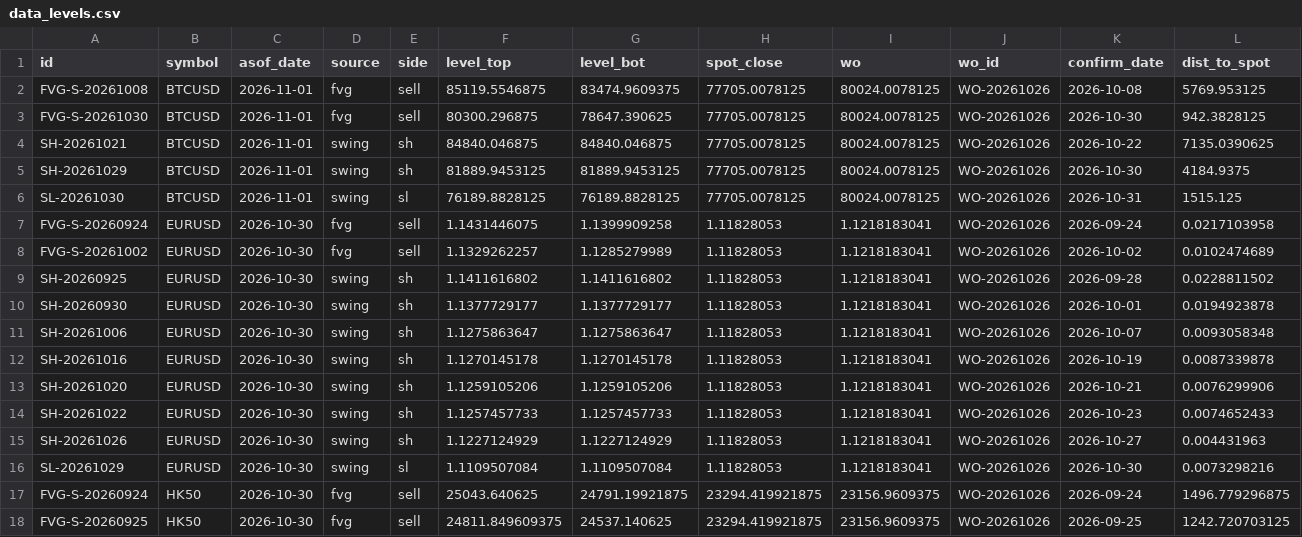
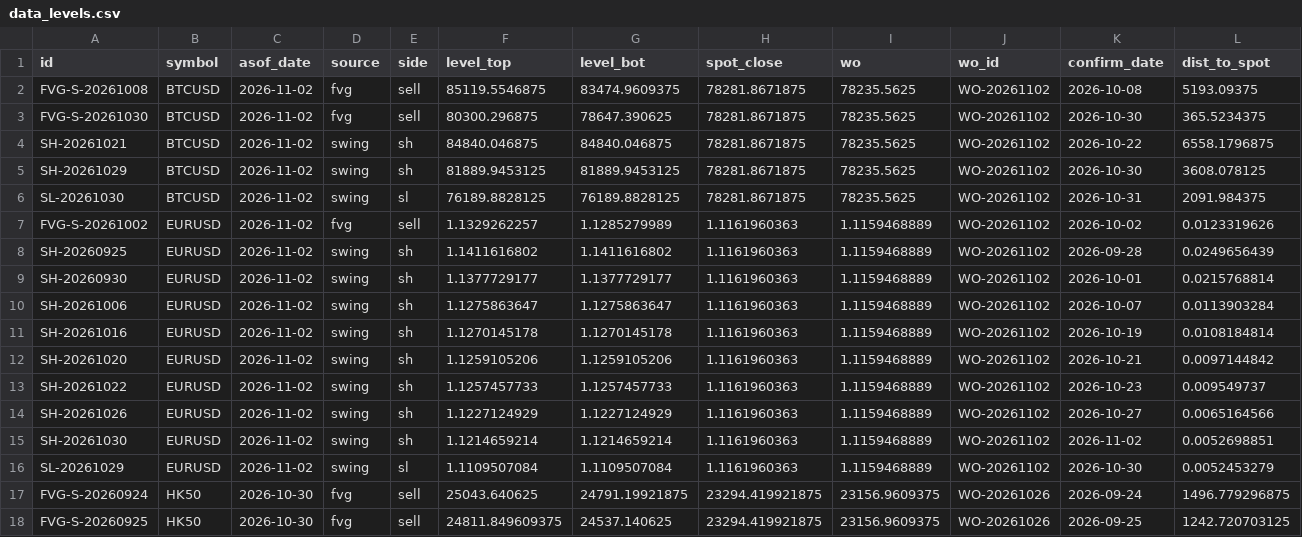
Before and after one commit to keenewong-ai/xauusd-bounce-live, a CSV file: data_levels.csv, drawn as a sheet; only a part is shown; the diff covers the shown part only.

```diff
--- a/data_levels.csv
+++ b/data_levels.csv
@@ -1,17 +1,17 @@
 id,symbol,asof_date,source,side,level_top,level_bot,spot_close,wo,wo_id,confirm_date,dist_to_spot
-FVG-S-20261008,BTCUSD,2026-11-01,fvg,sell,85119.5546875,83474.9609375,77705.0078125,80024.0078125,WO-20261026,2026-10-08,5769.953125
-FVG-S-20261030,BTCUSD,2026-11-01,fvg,sell,80300.296875,78647.390625,77705.0078125,80024.0078125,WO-20261026,2026-10-30,942.3828125
-SH-20261021,BTCUSD,2026-11-01,swing,sh,84840.046875,84840.046875,77705.0078125,80024.0078125,WO-20261026,2026-10-22,7135.0390625
-SH-20261029,BTCUSD,2026-11-01,swing,sh,81889.9453125,81889.9453125,77705.0078125,80024.0078125,WO-20261026,2026-10-30,4184.9375
-SL-20261030,BTCUSD,2026-11-01,swing,sl,76189.8828125,76189.8828125,77705.0078125,80024.0078125,WO-20261026,2026-10-31,1515.125
-FVG-S-20260924,EURUSD,2026-10-30,fvg,sell,1.1431446075,1.1399909258,1.11828053,1.1218183041,WO-20261026,2026-09-24,0.0217103958
-FVG-S-20261002,EURUSD,2026-10-30,fvg,sell,1.1329262257,1.1285279989,1.11828053,1.1218183041,WO-20261026,2026-10-02,0.0102474689
-SH-20260925,EURUSD,2026-10-30,swing,sh,1.1411616802,1.1411616802,1.11828053,1.1218183041,WO-20261026,2026-09-28,0.0228811502
-SH-20260930,EURUSD,2026-10-30,swing,sh,1.1377729177,1.1377729177,1.11828053,1.1218183041,WO-20261026,2026-10-01,0.0194923878
-SH-20261006,EURUSD,2026-10-30,swing,sh,1.1275863647,1.1275863647,1.11828053,1.1218183041,WO-20261026,2026-10-07,0.0093058348
-SH-20261016,EURUSD,2026-10-30,swing,sh,1.1270145178,1.1270145178,1.11828053,1.1218183041,WO-20261026,2026-10-19,0.0087339878
-SH-20261020,EURUSD,2026-10-30,swing,sh,1.1259105206,1.1259105206,1.11828053,1.1218183041,WO-20261026,2026-10-21,0.0076299906
-SH-20261022,EURUSD,2026-10-30,swing,sh,1.1257457733,1.1257457733,1.11828053,1.1218183041,WO-20261026,2026-10-23,0.0074652433
-SH-20261026,EURUSD,2026-10-30,swing,sh,1.1227124929,1.1227124929,1.11828053,1.1218183041,WO-20261026,2026-10-27,0.004431963
-SL-20261029,EURUSD,2026-10-30,swing,sl,1.1109507084,1.1109507084,1.11828053,1.1218183041,WO-20261026,2026-10-30,0.0073298216
+FVG-S-20261008,BTCUSD,2026-11-02,fvg,sell,85119.5546875,83474.9609375,78281.8671875,78235.5625,WO-20261102,2026-10-08,5193.09375
+FVG-S-20261030,BTCUSD,2026-11-02,fvg,sell,80300.296875,78647.390625,78281.8671875,78235.5625,WO-20261102,2026-10-30,365.5234375
+SH-20261021,BTCUSD,2026-11-02,swing,sh,84840.046875,84840.046875,78281.8671875,78235.5625,WO-20261102,2026-10-22,6558.1796875
+SH-20261029,BTCUSD,2026-11-02,swing,sh,81889.9453125,81889.9453125,78281.8671875,78235.5625,WO-20261102,2026-10-30,3608.078125
+SL-20261030,BTCUSD,2026-11-02,swing,sl,76189.8828125,76189.8828125,78281.8671875,78235.5625,WO-20261102,2026-10-31,2091.984375
+FVG-S-20261002,EURUSD,2026-11-02,fvg,sell,1.1329262257,1.1285279989,1.1161960363,1.1159468889,WO-20261102,2026-10-02,0.0123319626
+SH-20260925,EURUSD,2026-11-02,swing,sh,1.1411616802,1.1411616802,1.1161960363,1.1159468889,WO-20261102,2026-09-28,0.0249656439
+SH-20260930,EURUSD,2026-11-02,swing,sh,1.1377729177,1.1377729177,1.1161960363,1.1159468889,WO-20261102,2026-10-01,0.0215768814
+SH-20261006,EURUSD,2026-11-02,swing,sh,1.1275863647,1.1275863647,1.1161960363,1.1159468889,WO-20261102,2026-10-07,0.0113903284
+SH-20261016,EURUSD,2026-11-02,swing,sh,1.1270145178,1.1270145178,1.1161960363,1.1159468889,WO-20261102,2026-10-19,0.0108184814
+SH-20261020,EURUSD,2026-11-02,swing,sh,1.1259105206,1.1259105206,1.1161960363,1.1159468889,WO-20261102,2026-10-21,0.0097144842
+SH-20261022,EURUSD,2026-11-02,swing,sh,1.1257457733,1.1257457733,1.1161960363,1.1159468889,WO-20261102,2026-10-23,0.009549737
+SH-20261026,EURUSD,2026-11-02,swing,sh,1.1227124929,1.1227124929,1.1161960363,1.1159468889,WO-20261102,2026-10-27,0.0065164566
+SH-20261030,EURUSD,2026-11-02,swing,sh,1.1214659214,1.1214659214,1.1161960363,1.1159468889,WO-20261102,2026-11-02,0.0052698851
+SL-20261029,EURUSD,2026-11-02,swing,sl,1.1109507084,1.1109507084,1.1161960363,1.1159468889,WO-20261102,2026-10-30,0.0052453279
 FVG-S-20260924,HK50,2026-10-30,fvg,sell,25043.640625,24791.19921875,23294.419921875,23156.9609375,WO-20261026,2026-09-24,1496.779296875
```
Also changed, not shown: 1 added row and 24 edited cells elsewhere in this file, data_hist.csv, 2 other files.
